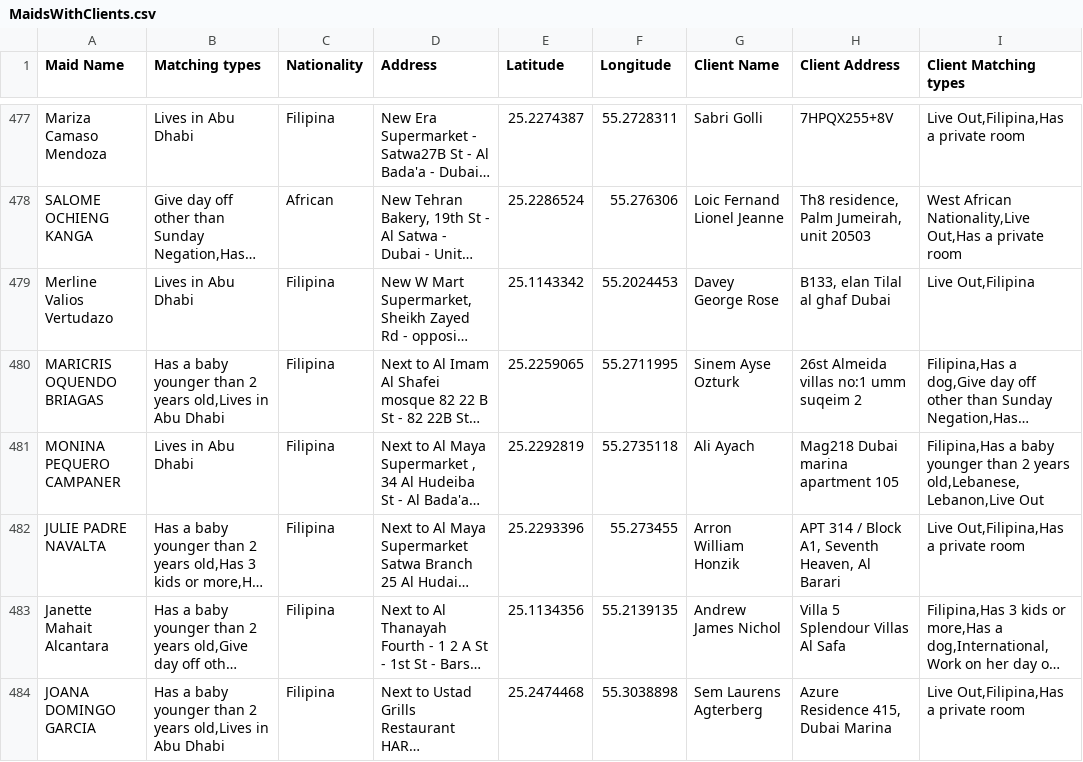
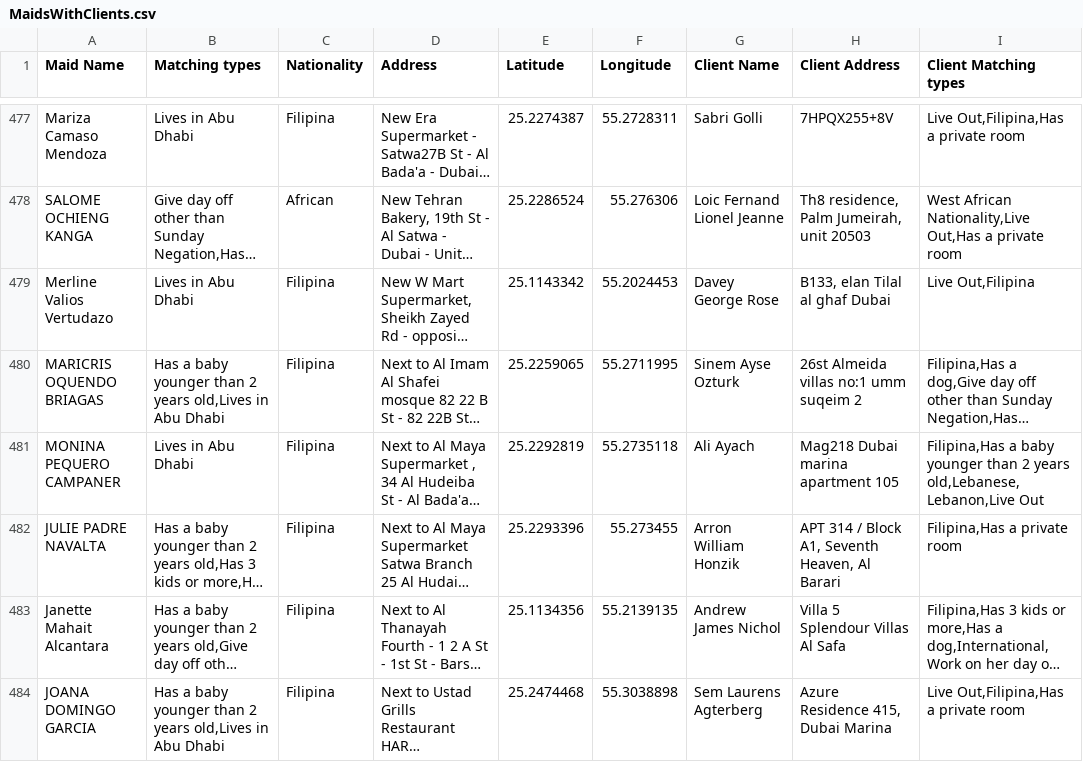
Before and after one commit to charbelchdid/map, a CSV file: MaidsWithClients.csv, drawn as a sheet; only a part is shown, gaps mark what is left out; long unchanged cells end in …; the diff covers the shown part only; the diff names each change by its address in the sheet, - before the commit and + after, or states it on an @@ line.

Commit message:
Update MaidsWithClients.csv - 2025-05-24T21:44:11.052Z

```diff
--- a/MaidsWithClients.csv
+++ b/MaidsWithClients.csv
-I482 (Client Matching types): Live Out,Filipina,Has a private room
+I482 (Client Matching types): Filipina,Has a private room
```
Also changed, not shown: 4 added rows, 2 removed rows and 4 edited cells elsewhere in this file.
